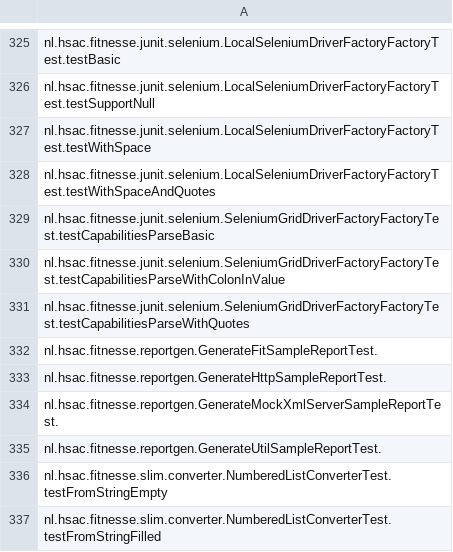
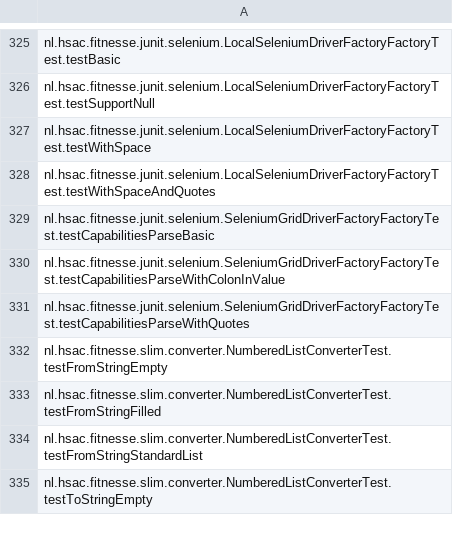
Before and after one commit to winglam/azure-tools, a CSV file: module-summarylistgen/fhoeben.hsac-fitnesse-fixtures-a64c18d=_output.csv, drawn as a sheet; only a part is shown, gaps mark what is left out; the shorter side is filled out with more unchanged rows; the diff names each change by its address in the sheet, - before the commit and + after, or states it on an @@ line.

```diff
--- a/module-summarylistgen/fhoeben.hsac-fitnesse-fixtures-a64c18d=_output.csv
+++ b/module-summarylistgen/fhoeben.hsac-fitnesse-fixtures-a64c18d=_output.csv
-row 332: nl.hsac.fitnesse.reportgen.GenerateFitSampleReportTest.
-row 333: nl.hsac.fitnesse.reportgen.GenerateHttpSampleReportTest.
-row 334: nl.hsac.fitnesse.reportgen.GenerateMockXmlServerSampleReportTest.
-row 335: nl.hsac.fitnesse.reportgen.GenerateUtilSampleReportTest.
```
Also changed, not shown: module-summarylistgen/apache.hadoop-cc2babc=hadoop-mapreduce-project+hadoop-mapreduce-client+hadoop-mapreduce-client-app_output.csv, module-summarylistgen/apache.hadoop-cc2babc=hadoop-mapreduce-project+hadoop-mapreduce-client+hadoop-mapreduce-client-jobclient_output.csv, 18 other files.
